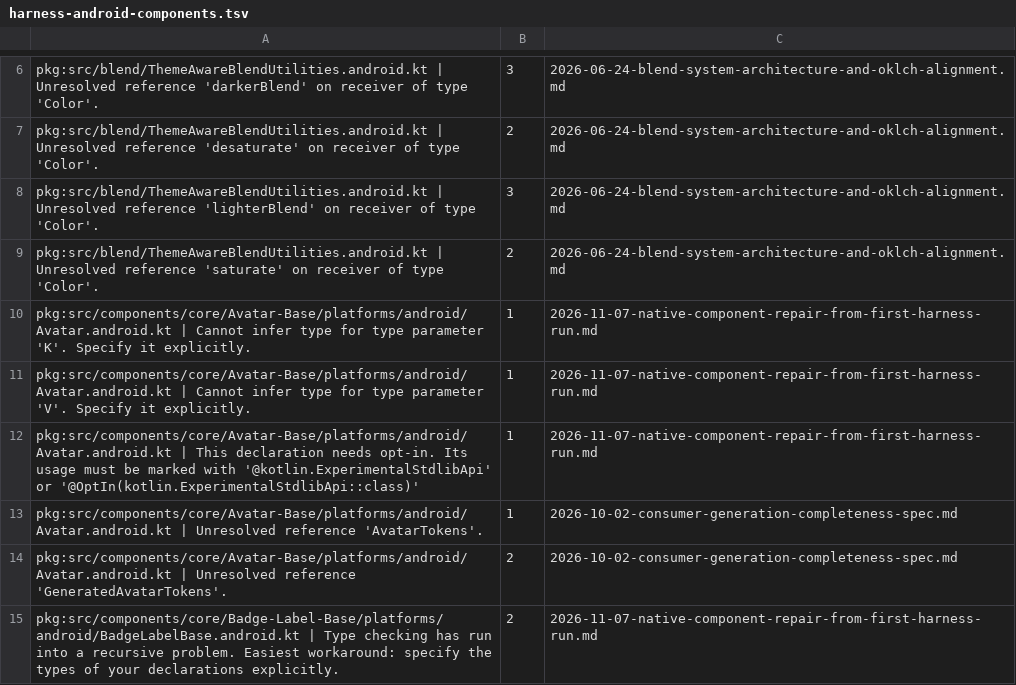
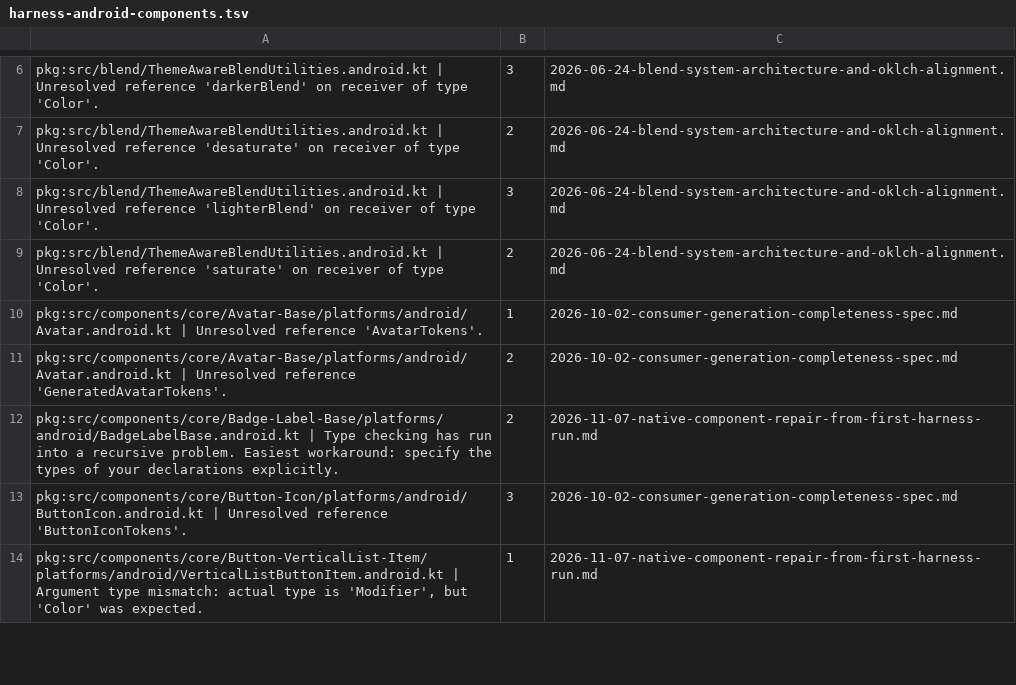
Before and after one commit to 3fn/DesignerPunk, a TSV file: harness/expected/harness-android-components.tsv, drawn as a sheet; only a part is shown, gaps mark what is left out; the shorter side is filled out with more unchanged rows.

Commit message:
Task 12.2: three Avatar cascade entries cleared (129)

```diff
--- a/harness/expected/harness-android-components.tsv
+++ b/harness/expected/harness-android-components.tsv
@@ -9,5 +9,2 @@ pkg:src/blend/ThemeAwareBlendUtilities.android.kt | Unresolved reference 'lighte
 pkg:src/blend/ThemeAwareBlendUtilities.android.kt | Unresolved reference 'saturate' on receiver of type 'Color'.	2	2026-06-24-blend-system-architecture-and-oklch-alignment.md
-pkg:src/components/core/Avatar-Base/platforms/android/Avatar.android.kt | Cannot infer type for type parameter 'K'. Specify it explicitly.	1	2026-11-07-native-component-repair-from-first-harness-run.md
-pkg:src/components/core/Avatar-Base/platforms/android/Avatar.android.kt | Cannot infer type for type parameter 'V'. Specify it explicitly.	1	2026-11-07-native-component-repair-from-first-harness-run.md
-pkg:src/components/core/Avatar-Base/platforms/android/Avatar.android.kt | This declaration needs opt-in. Its usage must be marked with '@kotlin.ExperimentalStdlibApi' or '@OptIn(kotlin.ExperimentalStdlibApi::class)'	1	2026-11-07-native-component-repair-from-first-harness-run.md
 pkg:src/components/core/Avatar-Base/platforms/android/Avatar.android.kt | Unresolved reference 'AvatarTokens'.	1	2026-10-02-consumer-generation-completeness-spec.md
```
Also changed, not shown: 1 other file.
